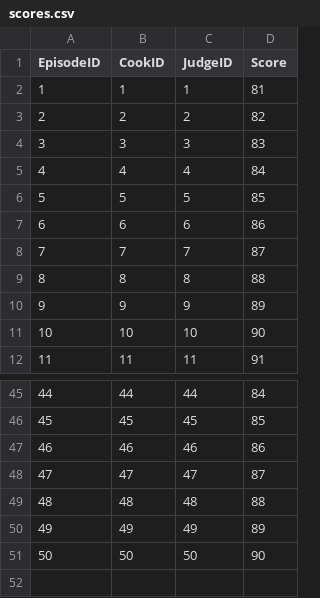
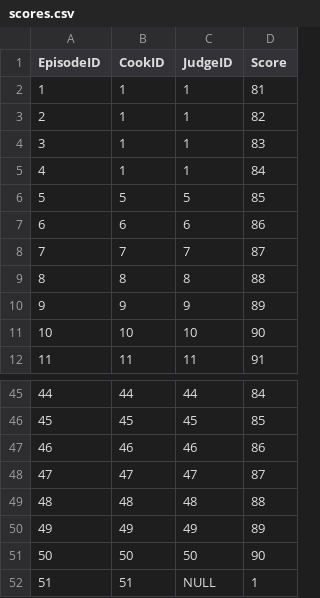
Before and after one commit to cintar7/Shmmi_databases, a CSV file: MariaDB/DATA/scores.csv, drawn as a sheet; only a part is shown, gaps mark what is left out; removed rows and columns are numbered as before the commit, all else as after; the diff names each change by its address in the sheet, - before the commit and + after, or states it on an @@ line.

```diff
--- a/MariaDB/DATA/scores.csv
+++ b/MariaDB/DATA/scores.csv
-row 3: 2 | 2 | 2 | 82
-row 4: 3 | 3 | 3 | 83
-row 5: 4 | 4 | 4 | 84
+row 3: 2 | 1 | 1 | 82
+row 4: 3 | 1 | 1 | 83
+row 5: 4 | 1 | 1 | 84
+row 52: 51 | 51 | NULL | 1
```
Also changed, not shown: MariaDB/DATA/cooks.csv, MariaDB/DATA/recipeequipment.csv, 8 other files.
